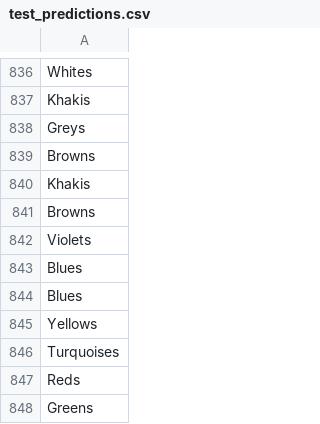
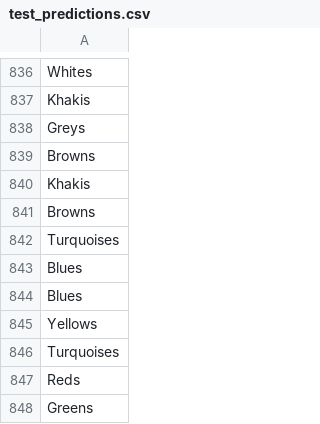
Before and after one commit to Snover98/ML-HW3, a CSV file: test_predictions.csv, drawn as a sheet; only a part is shown, gaps mark what is left out.

```diff
--- a/test_predictions.csv
+++ b/test_predictions.csv
@@ -841,3 +841,3 @@ Khakis
 Browns
-Violets
+Turquoises
 Blues
```
Also changed, not shown: 2 other files.
